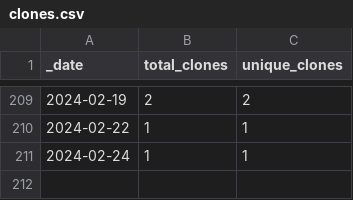
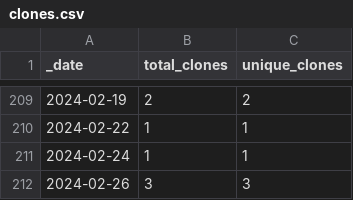
Before and after one commit to HerrNamenlos123/TechnicalSketcher, a CSV file: traffic/clones.csv, drawn as a sheet; only a part is shown, gaps mark what is left out; the diff names each change by its address in the sheet, - before the commit and + after, or states it on an @@ line.

Commit message:
GitHub traffic

```diff
--- a/traffic/clones.csv
+++ b/traffic/clones.csv
+row 212: 2024-02-26 | 3 | 3
```
Also changed, not shown: 1 other file.
